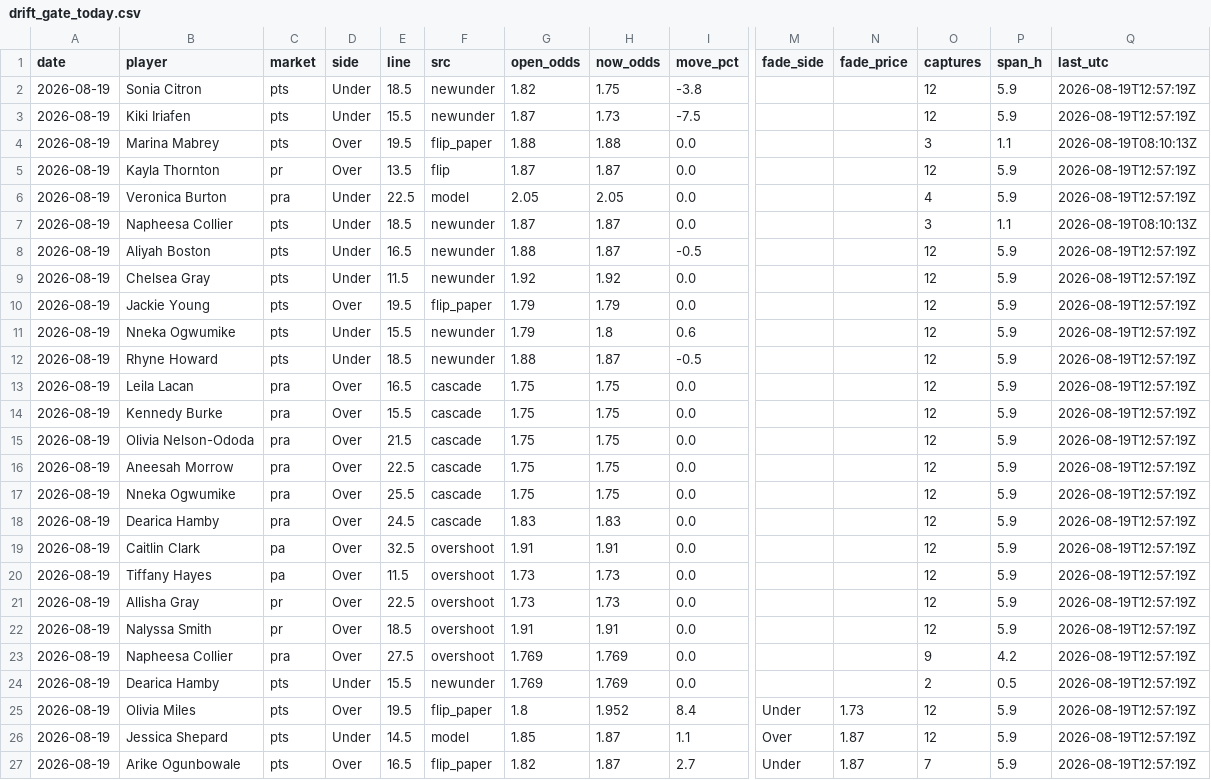
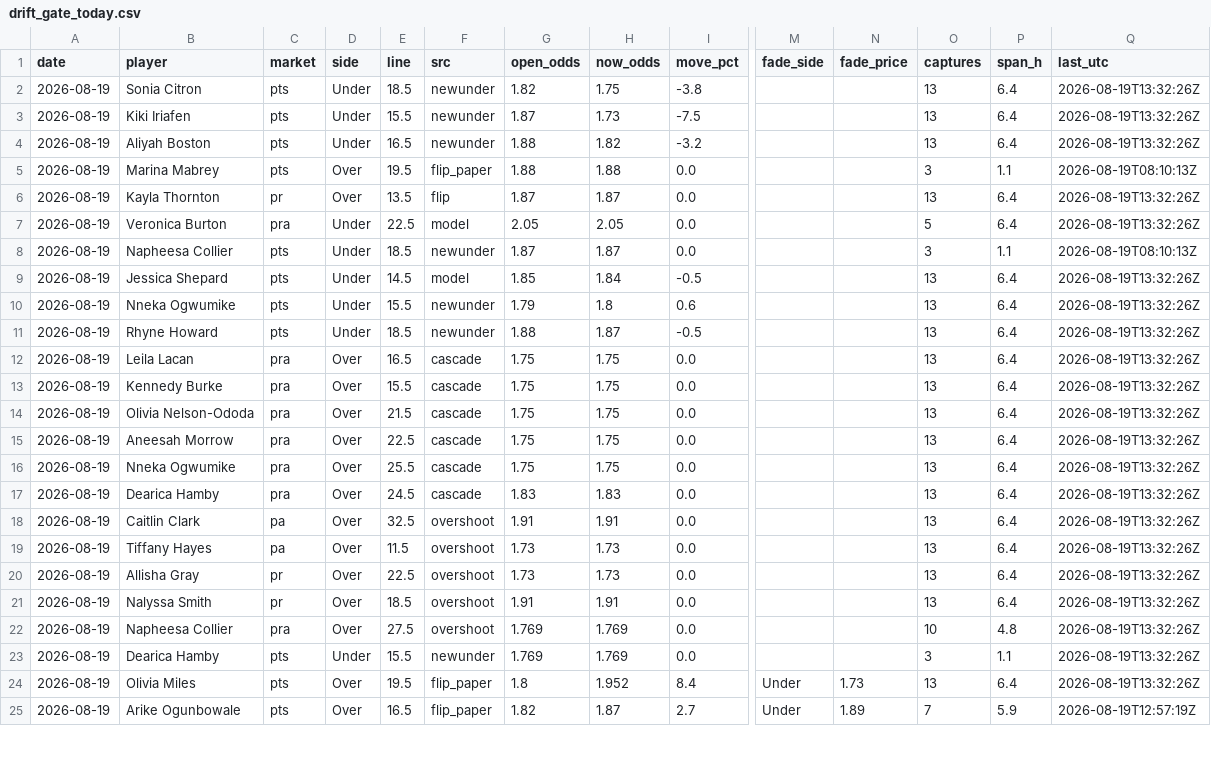
Before and after one commit to JollyChenn/wnba-line-capture, a CSV file: drift_gate_today.csv, drawn as a sheet; only a part is shown, gaps mark what is left out; removed rows and columns are numbered as before the commit, all else as after; rows hold the shown columns only; the diff covers the shown part only; the diff names each change by its address in the sheet, - before the commit and + after, or states it on an @@ line.

```diff
--- a/drift_gate_today.csv
+++ b/drift_gate_today.csv
-O2:O3 (captures): 12
+O2:O3 (captures): 13
-P2:P3 (span_h): 5.9
+P2:P3 (span_h): 6.4
-Q2:Q3 (last_utc): 2026-08-19T12:57:19Z
+Q2:Q3 (last_utc): 2026-08-19T13:32:26Z
+row 4: 2026-08-19 | Aliyah Boston | pts | Under | 16.5 | newunder | 1.88 | 1.82 | -3.2 |  |  | 13 | 6.4 | 2026-08-19T13:32:26Z
-O6 (captures): 12
+O6 (captures): 13
-P6:P7 (span_h): 5.9
+P6:P7 (span_h): 6.4
-Q6:Q7 (last_utc): 2026-08-19T12:57:19Z
+Q6:Q7 (last_utc): 2026-08-19T13:32:26Z
-O7 (captures): 4
+O7 (captures): 5
-B9 (player): Aliyah Boston
+B9 (player): Jessica Shepard
-E9 (line): 16.5
+E9 (line): 14.5
-F9 (src): newunder
+F9 (src): model
-G9 (open_odds): 1.88
+G9 (open_odds): 1.85
-H9 (now_odds): 1.87
+H9 (now_odds): 1.84
-O9 (captures): 12
+O9 (captures): 13
-P9 (span_h): 5.9
+P9 (span_h): 6.4
-Q9 (last_utc): 2026-08-19T12:57:19Z
+Q9 (last_utc): 2026-08-19T13:32:26Z
-row 9: 2026-08-19 | Chelsea Gray | pts | Under | 11.5 | newunder | 1.92 | 1.92 | 0.0 |  |  | 12 | 5.9 | 2026-08-19T12:57:19Z
-row 10: 2026-08-19 | Jackie Young | pts | Over | 19.5 | flip_paper | 1.79 | 1.79 | 0.0 |  |  | 12 | 5.9 | 2026-08-19T12:57:19Z
-O10:O21 (captures): 12
+O10:O21 (captures): 13
-P10:P21 (span_h): 5.9
+P10:P21 (span_h): 6.4
-Q10:Q24 (last_utc): 2026-08-19T12:57:19Z
+Q10:Q24 (last_utc): 2026-08-19T13:32:26Z
-O22 (captures): 9
+O22 (captures): 10
-P22 (span_h): 4.2
+P22 (span_h): 4.8
-O23 (captures): 2
+O23 (captures): 3
-P23 (span_h): 0.5
+P23 (span_h): 1.1
-O24 (captures): 12
+O24 (captures): 13
-P24 (span_h): 5.9
+P24 (span_h): 6.4
-row 26: 2026-08-19 | Jessica Shepard | pts | Under | 14.5 | model | 1.85 | 1.87 | 1.1 | Over | 1.87 | 12 | 5.9 | 2026-08-19T12:57:19Z
-N25 (fade_price): 1.87
+N25 (fade_price): 1.89
```
Also changed, not shown: 2 added rows and 9 edited cells elsewhere in this file, fade_paper.csv, 5 other files.
